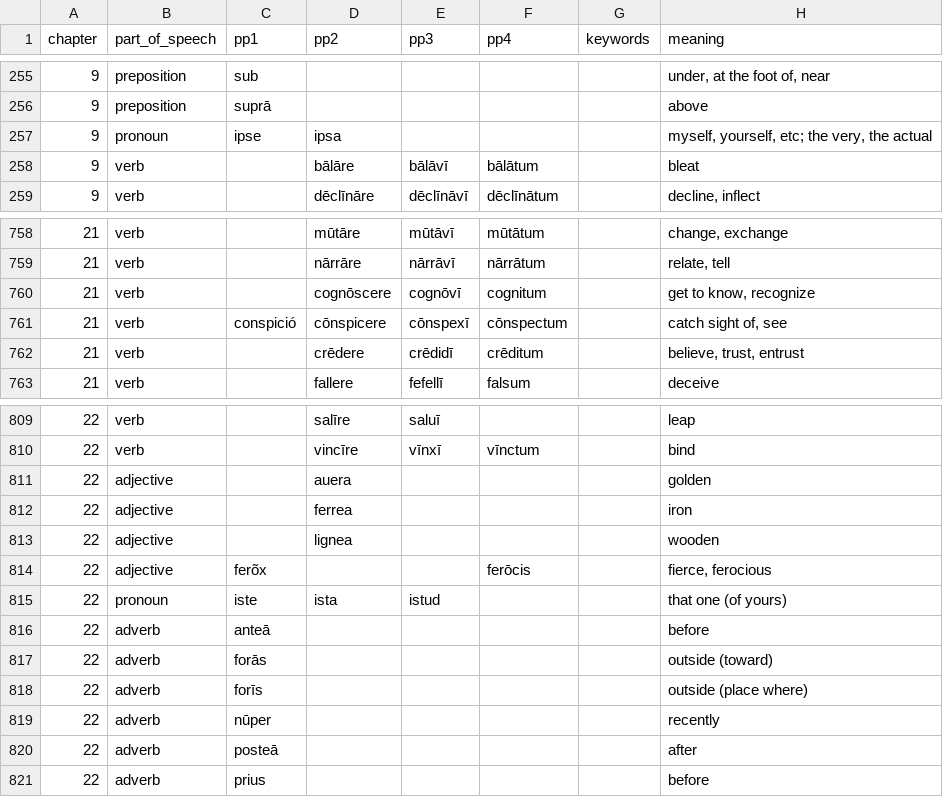
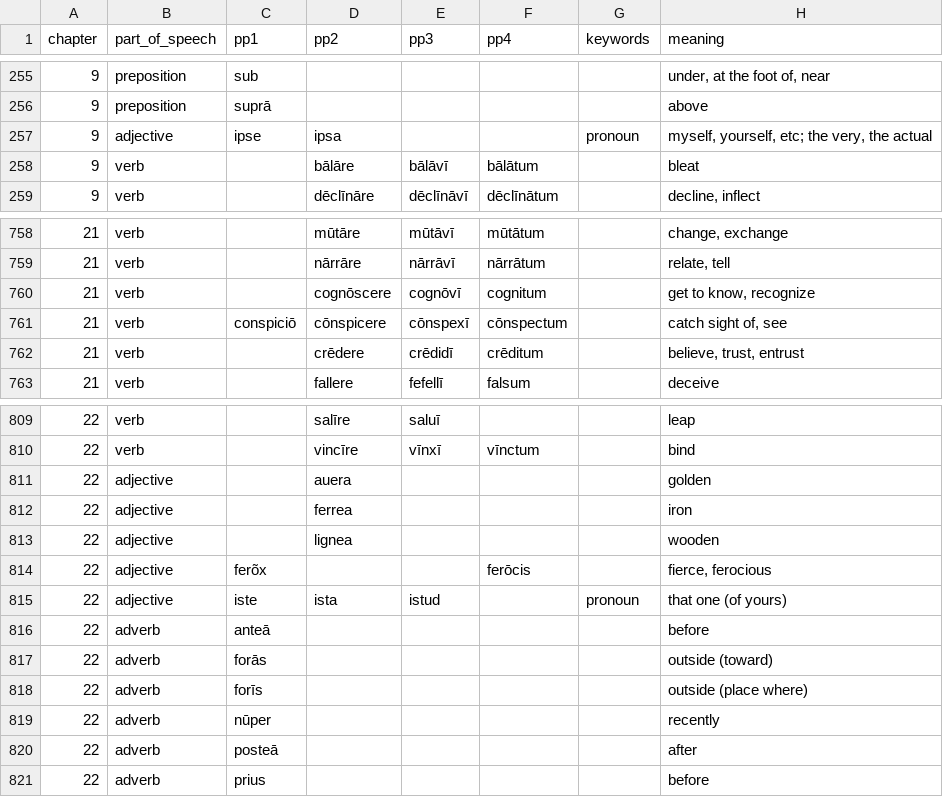
Before and after one commit to brian-houston/verba, a TSV file: verba/data/LL/words.tsv, drawn as a sheet; only a part is shown, gaps mark what is left out; the diff covers the shown part only; the diff names each change by its address in the sheet, - before the commit and + after, or states it on an @@ line.

```diff
--- a/verba/data/LL/words.tsv
+++ b/verba/data/LL/words.tsv
-B257 (part_of_speech): pronoun
+B257 (part_of_speech): adjective
-G257 (keywords): (empty)
+G257 (keywords): pronoun
-C761 (pp1): conspició
+C761 (pp1): conspiciō
-B815 (part_of_speech): pronoun
+B815 (part_of_speech): adjective
-G815 (keywords): (empty)
+G815 (keywords): pronoun
```
Also changed, not shown: 14 edited cells elsewhere in this file, 2 other files.
